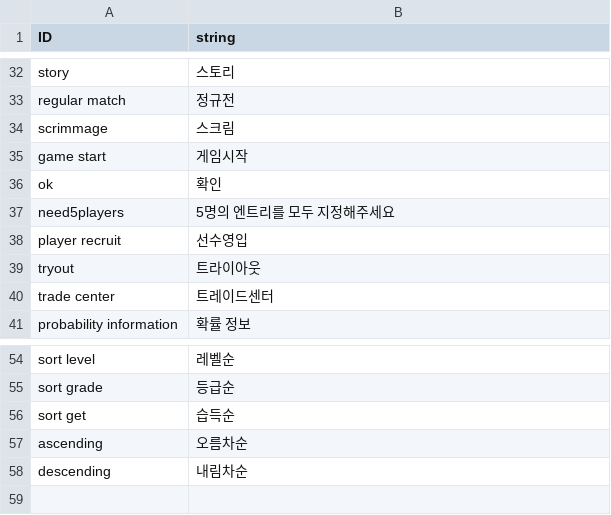
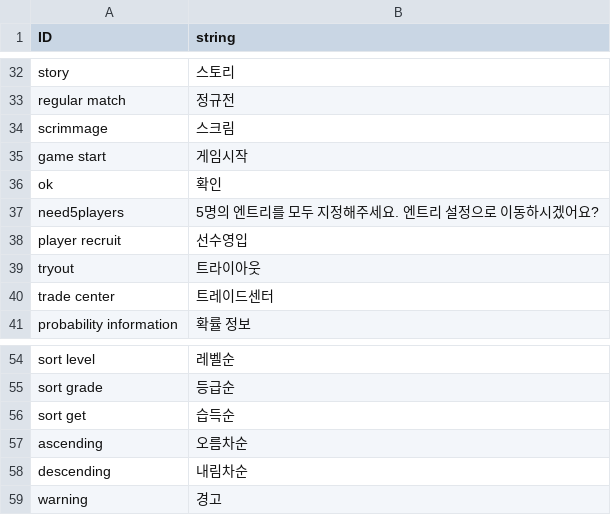
Before and after one commit to rockdo4/Underground_Gamers, a CSV file: Underground_Gamers/Assets/Lobby Scene Assets/Resources/CSV/StringTable_kr.csv, drawn as a sheet; only a part is shown, gaps mark what is left out.

```diff
--- a/Underground_Gamers/Assets/Lobby Scene Assets/Resources/CSV/StringTable_kr.csv
+++ b/Underground_Gamers/Assets/Lobby Scene Assets/Resources/CSV/StringTable_kr.csv
@@ -36,3 +36,3 @@ game start,게임시작
 ok,확인
-need5players,5명의 엔트리를 모두 지정해주세요
+need5players,5명의 엔트리를 모두 지정해주세요. 엔트리 설정으로 이동하시겠어요?
 player recruit,선수영입
@@ -58 +58,2 @@ ascending,오름차순
 descending,내림차순
+warning,경고
```
Also changed, not shown: Underground_Gamers/Assets/Lobby Scene Assets/Resources/CSV/PlayerStats.csv, 6 other files.
